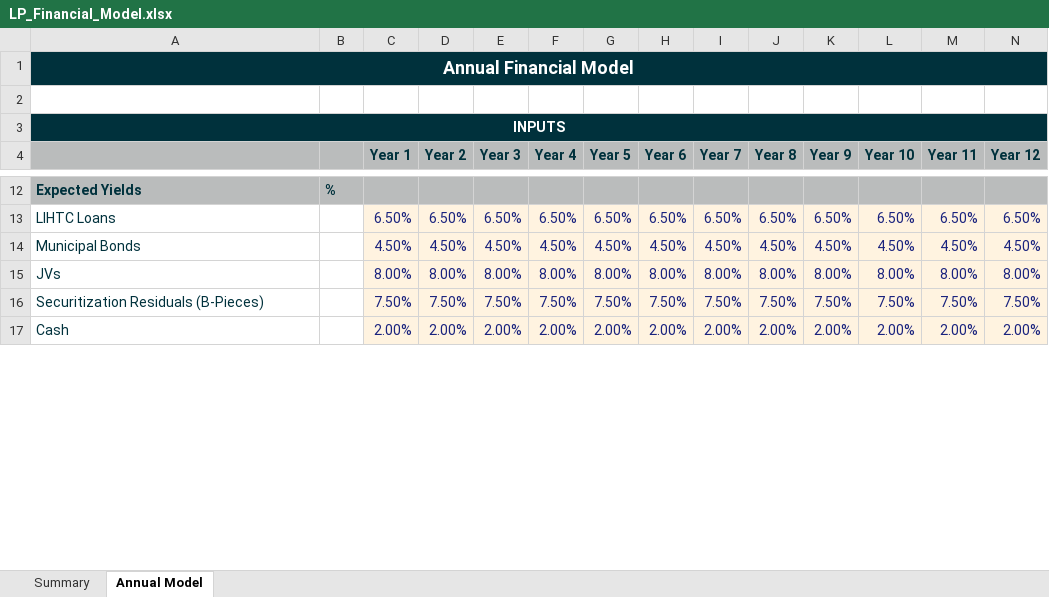
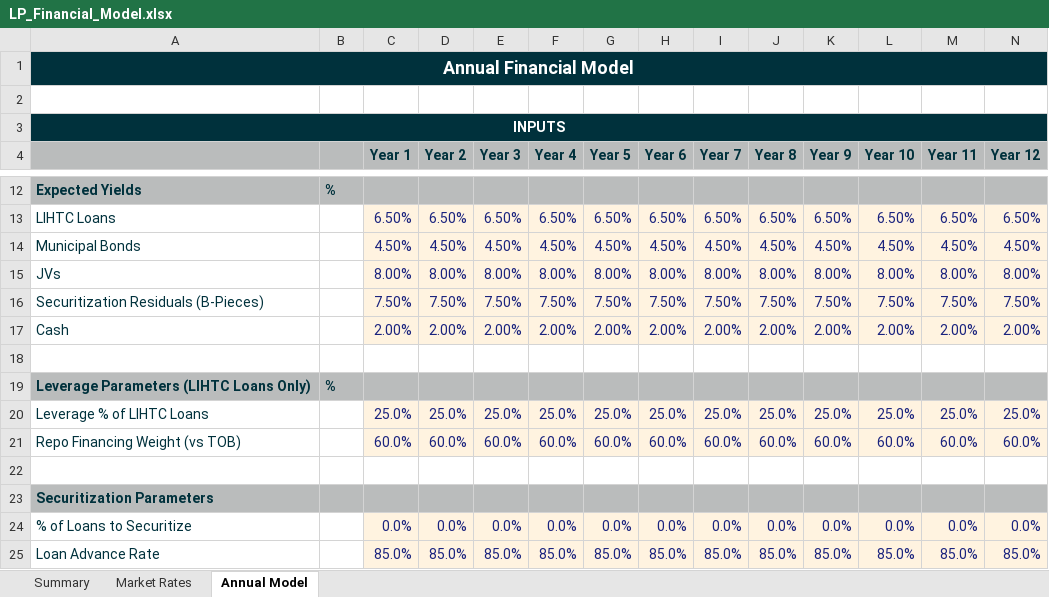
Before and after one commit to mxii12/housing-lp-financials, an Excel workbook: LP_Financial_Model.xlsx, sheet Annual Model, drawn as a sheet; only a part is shown, gaps mark what is left out; values as stored, in another font and other column widths than the file's, no borders; conditional formats not drawn; rows hold the shown columns only; the diff covers the shown part only; the diff names each change by its address in the sheet, - before the commit and + after, or states it on an @@ line.

```diff
--- a/LP_Financial_Model.xlsx (sheet Annual Model)
+++ b/LP_Financial_Model.xlsx (sheet Annual Model)
+sheet tab: Market Rates
+row 18: (empty)
+row 19: Leverage Parameters (LIHTC Loans Only) | %
+row 20: Leverage % of LIHTC Loans |  | 25.0% | 25.0% | 25.0% | 25.0% | 25.0% | 25.0% | 25.0% | 25.0% | 25.0% | 25.0% | 25.0% | 25.0%
+row 21: Repo Financing Weight (vs TOB) |  | 60.0% | 60.0% | 60.0% | 60.0% | 60.0% | 60.0% | 60.0% | 60.0% | 60.0% | 60.0% | 60.0% | 60.0%
+row 22: (empty)
+row 23: Securitization Parameters
+row 24: % of Loans to Securitize |  | 0.0% | 0.0% | 0.0% | 0.0% | 0.0% | 0.0% | 0.0% | 0.0% | 0.0% | 0.0% | 0.0% | 0.0%
+row 25: Loan Advance Rate |  | 85.0% | 85.0% | 85.0% | 85.0% | 85.0% | 85.0% | 85.0% | 85.0% | 85.0% | 85.0% | 85.0% | 85.0%
```
Also changed, not shown: 38 added rows, 7 removed rows, 260 edited cells, cell formats and merged cells elsewhere in this sheet, sheet Summary, 1 other file.
